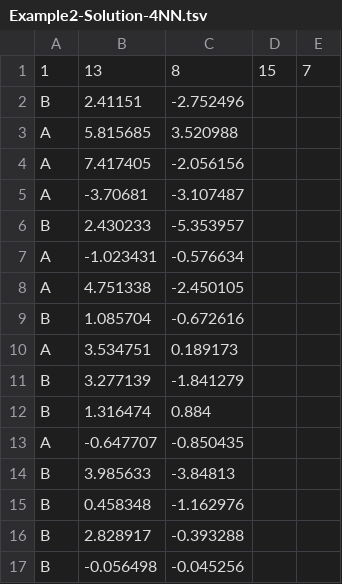
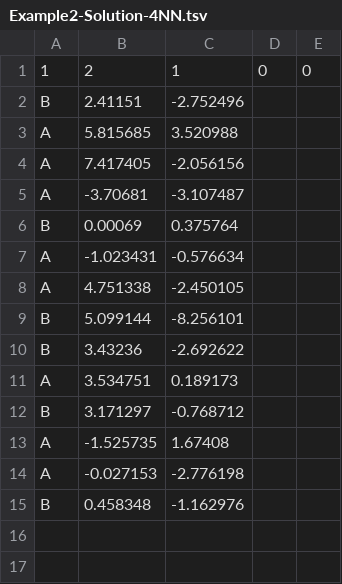
Before and after one commit to mortalrahu/MachineLearningProgAssigns, a TSV file: ProgAssgn5/kNN/Example2-Solution-4NN.tsv, drawn as a sheet.

```diff
--- a/ProgAssgn5/kNN/Example2-Solution-4NN.tsv
+++ b/ProgAssgn5/kNN/Example2-Solution-4NN.tsv
@@ -1,2 +1,2 @@
-1	13	8	15	7
+1	2	1	0	0
 B	2.41151	-2.752496
@@ -5,13 +5,11 @@ A	7.417405	-2.056156
 A	-3.70681	-3.107487
-B	2.430233	-5.353957
+B	0.00069	0.375764
 A	-1.023431	-0.576634
 A	4.751338	-2.450105
-B	1.085704	-0.672616
+B	5.099144	-8.256101
+B	3.43236	-2.692622
 A	3.534751	0.189173
-B	3.277139	-1.841279
-B	1.316474	0.884
-A	-0.647707	-0.850435
-B	3.985633	-3.84813
+B	3.171297	-0.768712
+A	-1.525735	1.67408
+A	-0.027153	-2.776198
 B	0.458348	-1.162976
-B	2.828917	-0.393288
-B	-0.056498	-0.045256
```
Also changed, not shown: ProgAssgn5/kNN/Example-Solution-4NN.tsv, 7 other files.
